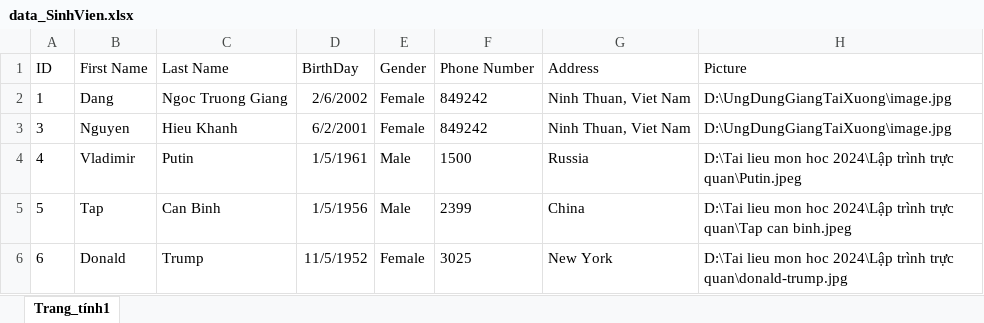
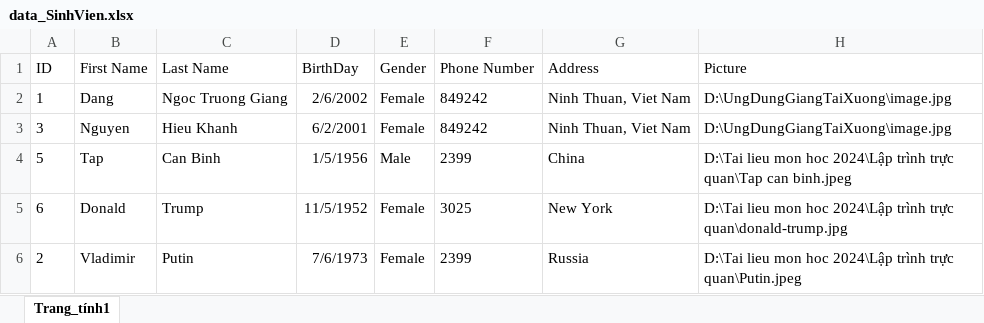
Before and after one commit to ngoctruonggiang/Mon-Lap-trinh-truc-quan-Do-an-ca-nhan, an Excel workbook: data_SinhVien.xlsx, sheet Trang_tính1, drawn as a sheet; values as stored, in another font and other column widths than the file's, no borders; removed rows and columns are numbered as before the commit, all else as after; the diff names each change by its address in the sheet, - before the commit and + after, or states it on an @@ line.

Commit message:
da lam statistics se thong ke tong so sinh vien va ty le nam nu

```diff
--- a/data_SinhVien.xlsx (sheet Trang_tính1)
+++ b/data_SinhVien.xlsx (sheet Trang_tính1)
-row 4: 4 | Vladimir | Putin | 1/5/1961 | Male | 1500 | Russia | D:\Tai lieu mon hoc 2024\Lập trình trực quan\Putin.jpeg
+row 6: 2 | Vladimir | Putin | 7/6/1973 | Female | 2399 | Russia | D:\Tai lieu mon hoc 2024\Lập trình trực quan\Putin.jpeg
```
Also changed, not shown: 22 other files.
